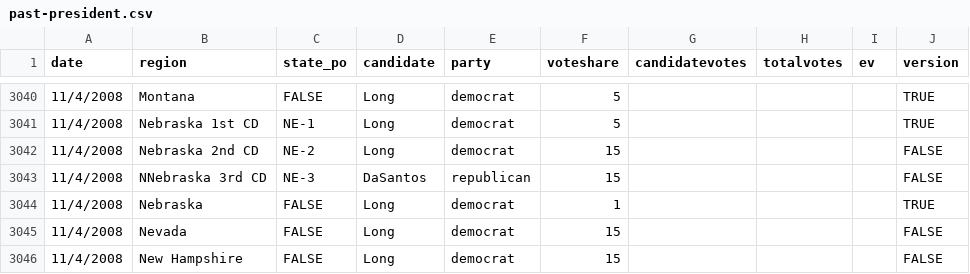
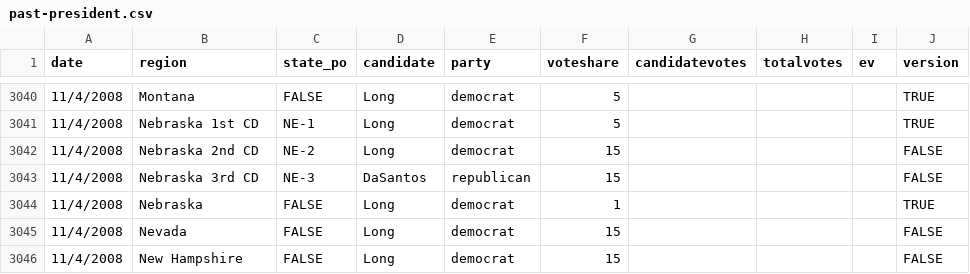
Before and after one commit to clohasmail-max/clohasmail-max.github.io, a CSV file: csv-sources/past-president.csv, drawn as a sheet; only a part is shown, gaps mark what is left out.

Commit message:
bug

```diff
--- a/csv-sources/past-president.csv
+++ b/csv-sources/past-president.csv
@@ -3042,3 +3042,3 @@ date,region,state_po,candidate,party,voteshare,candidatevotes,totalvotes,ev,vers
 11/4/2008,Nebraska 2nd CD,NE-2,Long,democrat,15,,,,FALSE
-11/4/2008,NNebraska 3rd CD,NE-3,DaSantos,republican,15,,,,FALSE
+11/4/2008,Nebraska 3rd CD,NE-3,DaSantos,republican,15,,,,FALSE
 11/4/2008,Nebraska,FALSE,Long,democrat,1,,,,TRUE
```
